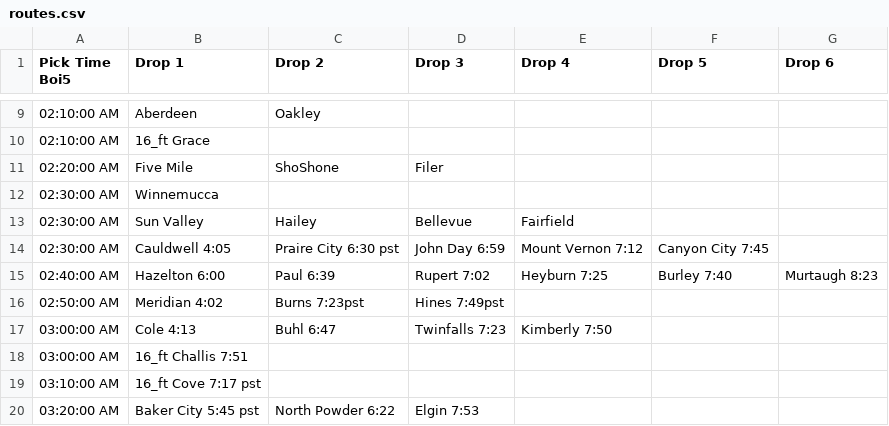
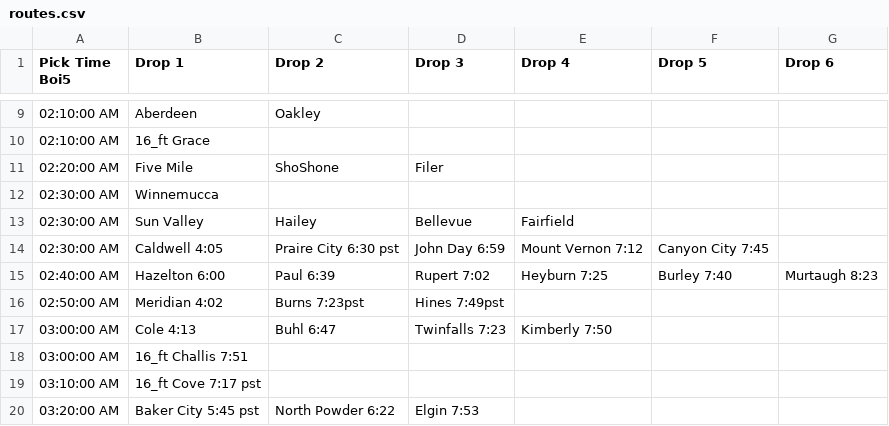
Before and after one commit to cruzdrew/cruzdrew, a CSV file: routes.csv, drawn as a sheet; only a part is shown, gaps mark what is left out.

Commit message:
Fix formatting issues in routes.csv

```diff
--- a/routes.csv
+++ b/routes.csv
@@ -13,3 +13,3 @@ Pick Time Boi5,Drop 1,Drop 2,Drop 3,Drop 4,Drop 5,Drop 6
 02:30:00 AM,Sun Valley,Hailey,Bellevue,Fairfield,,
-02:30:00 AM,Cauldwell 4:05,Praire City 6:30 pst,John Day 6:59,Mount Vernon 7:12,Canyon City 7:45,
+02:30:00 AM,Caldwell 4:05,Praire City 6:30 pst,John Day 6:59,Mount Vernon 7:12,Canyon City 7:45,
 02:40:00 AM,Hazelton 6:00,Paul 6:39,Rupert 7:02,Heyburn 7:25,Burley 7:40,Murtaugh 8:23
```
